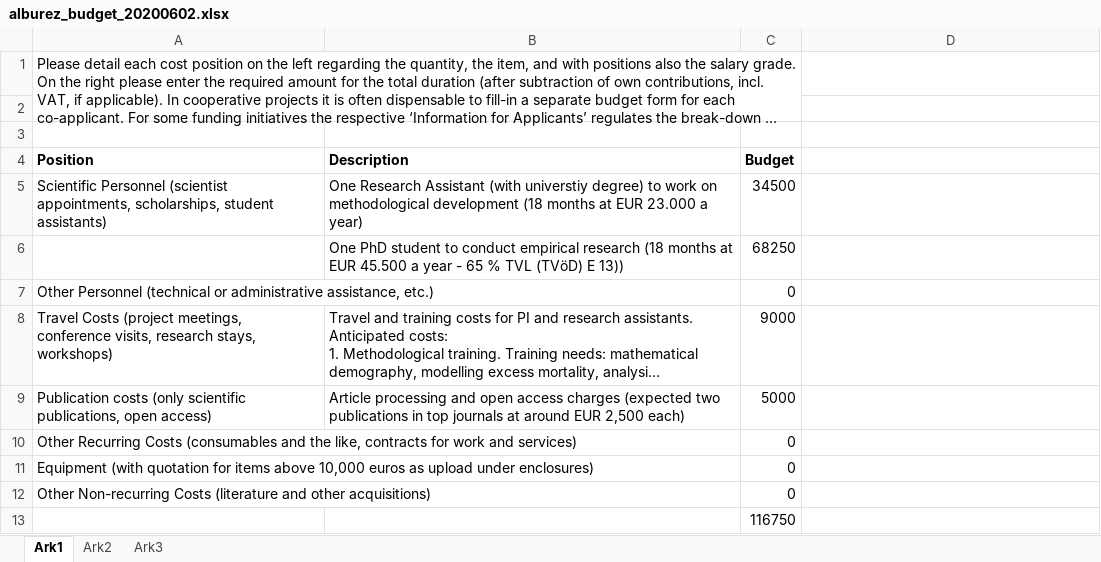
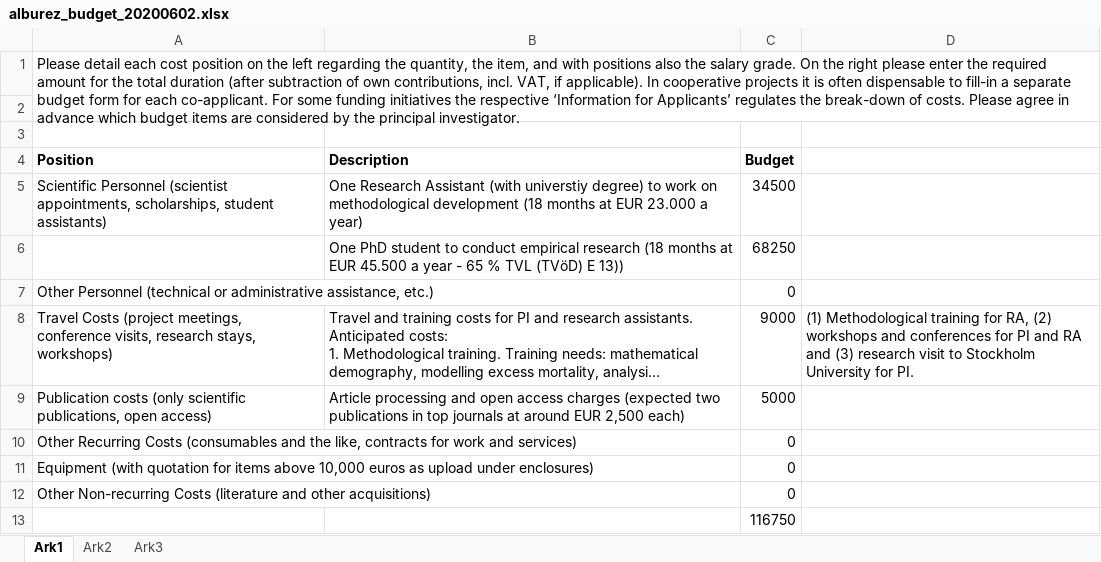
Before and after one commit to alburezg/ChildSurv, an Excel workbook: covid/latest/alburez_budget_20200602.xlsx, sheet Ark1, drawn as a sheet; long unchanged cells end in …; values as stored, in another font and other column widths than the file's, no borders; the diff names each change by its address in the sheet, - before the commit and + after, or states it on an @@ line.

```diff
--- a/covid/latest/alburez_budget_20200602.xlsx (sheet Ark1)
+++ b/covid/latest/alburez_budget_20200602.xlsx (sheet Ark1)
-A1:C2 merged
+A1:D2 merged
-D8: (empty)
+D8: (1) Methodological training for RA, (2) workshops and conferences for PI and RA and (3) research visit to Stockholm University for PI.
```
Also changed, not shown: 7 other files.
